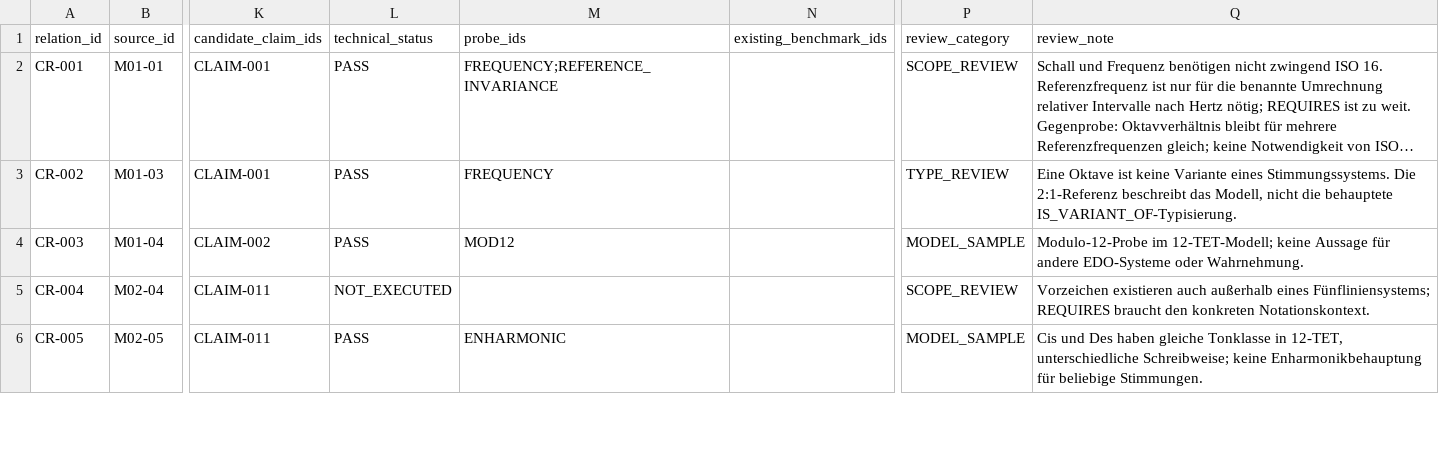
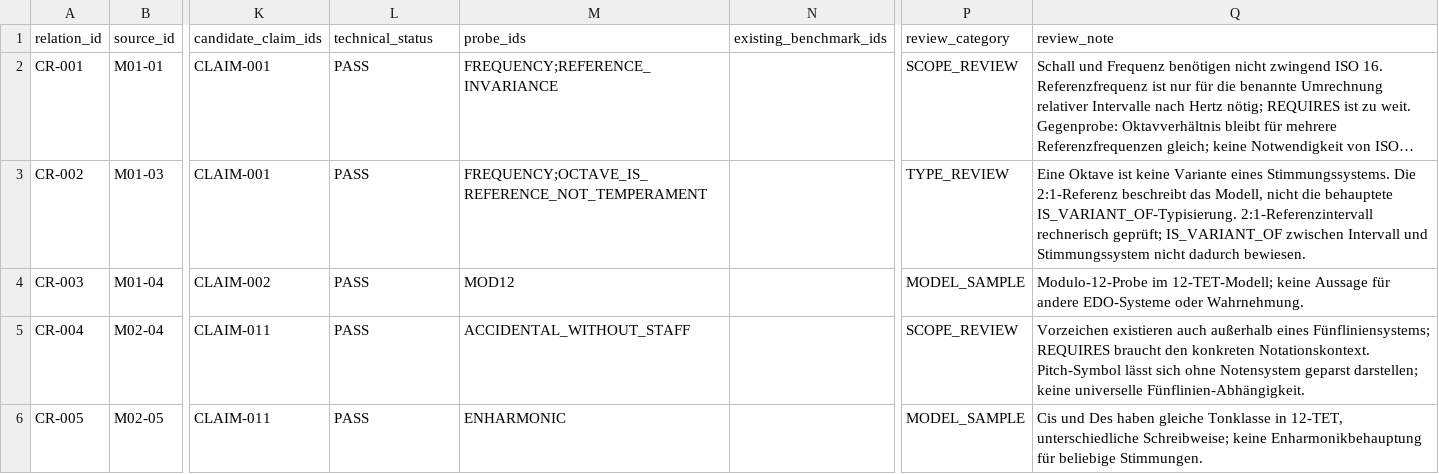
Before and after one commit to n05a-design/steps, a CSV file: knowledge/relations/GRAPH_AUDIT_MATRIX.csv, drawn as a sheet; only a part is shown, gaps mark what is left out; long unchanged cells end in …; the diff covers the shown part only; the diff names each change by its address in the sheet, - before the commit and + after, or states it on an @@ line.

```diff
--- a/knowledge/relations/GRAPH_AUDIT_MATRIX.csv
+++ b/knowledge/relations/GRAPH_AUDIT_MATRIX.csv
-M3 (probe_ids): FREQUENCY
+M3 (probe_ids): FREQUENCY;OCTAVE_IS_REFERENCE_NOT_TEMPERAMENT
-Q3 (review_note): …behauptete IS_VARIANT_OF-Typisierung.
+Q3 (review_note): …behauptete IS_VARIANT_OF-Typisierung. 2:1-Referenzintervall rechnerisch geprüft; IS_VARIANT_OF zwischen Intervall und Stimmungssystem nicht dadurch bewiesen.
-L5 (technical_status): NOT_EXECUTED
+L5 (technical_status): PASS
-M5 (probe_ids): (empty)
+M5 (probe_ids): ACCIDENTAL_WITHOUT_STAFF
-Q5 (review_note): …konkreten Notationskontext.
+Q5 (review_note): …konkreten Notationskontext. Pitch-Symbol lässt sich ohne Notensystem geparst darstellen; keine universelle Fünflinien-Abhängigkeit.
```
Also changed, not shown: 48 edited cells elsewhere in this file, docs/audit/fable-5.2/GRAPH_FORTSETZUNG_58_2026-11-14.csv, knowledge/benchmark/COVERAGE.csv, 16 other files.
